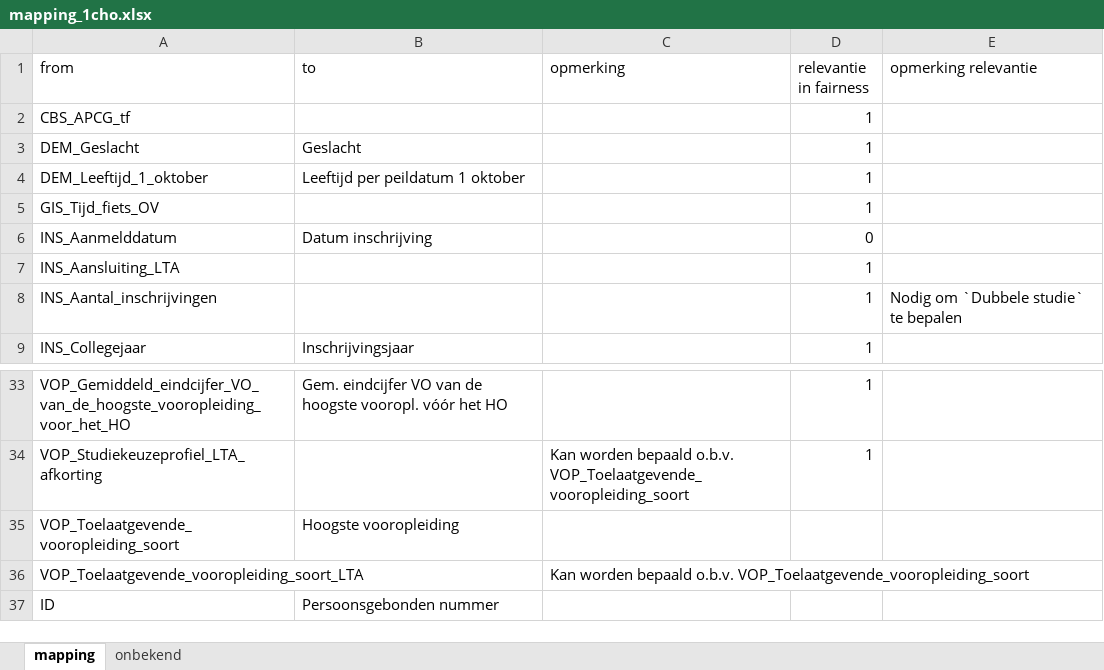
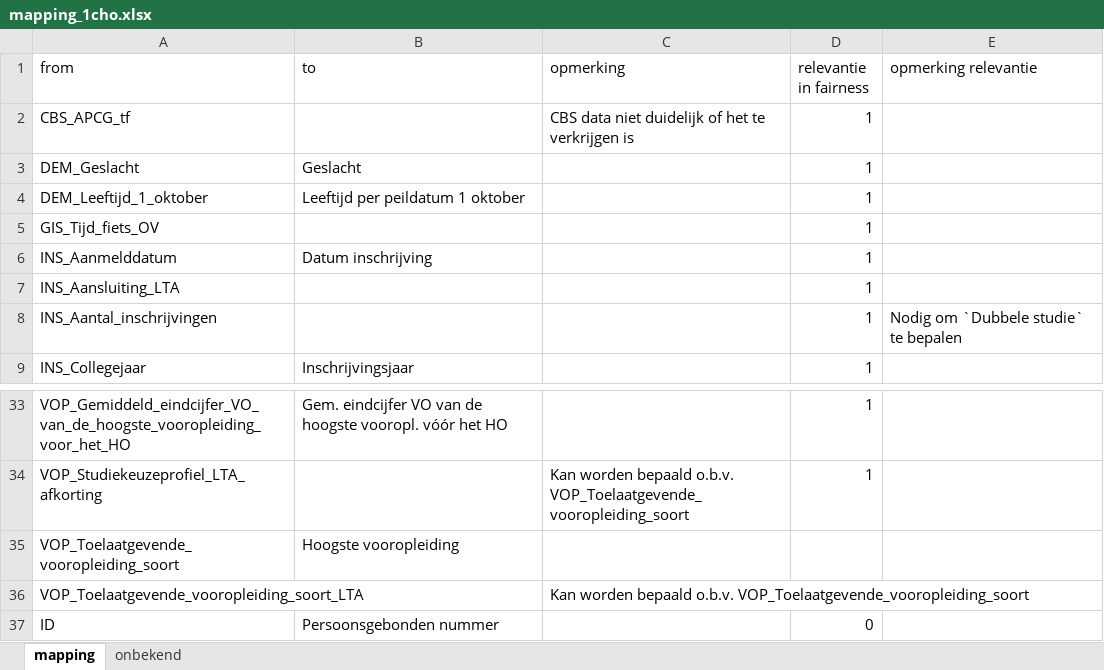
Before and after one commit to aslamht/lta-hhs-fairnessawareness, an Excel workbook: R/dev/mapping_1cho.xlsx, sheet mapping, drawn as a sheet; only a part is shown, gaps mark what is left out; values as stored, in another font and other column widths than the file's, no borders; the diff names each change by its address in the sheet, - before the commit and + after, or states it on an @@ line.

Commit message:
Update mapping 1cho

```diff
--- a/R/dev/mapping_1cho.xlsx (sheet mapping)
+++ b/R/dev/mapping_1cho.xlsx (sheet mapping)
-C2 (opmerking): (empty)
+C2 (opmerking): CBS data niet duidelijk of het te verkrijgen is
-D6 (relevantie in fairness): 0
+D6 (relevantie in fairness): 1
-D37 (relevantie in fairness): (empty)
+D37 (relevantie in fairness): 0
```
